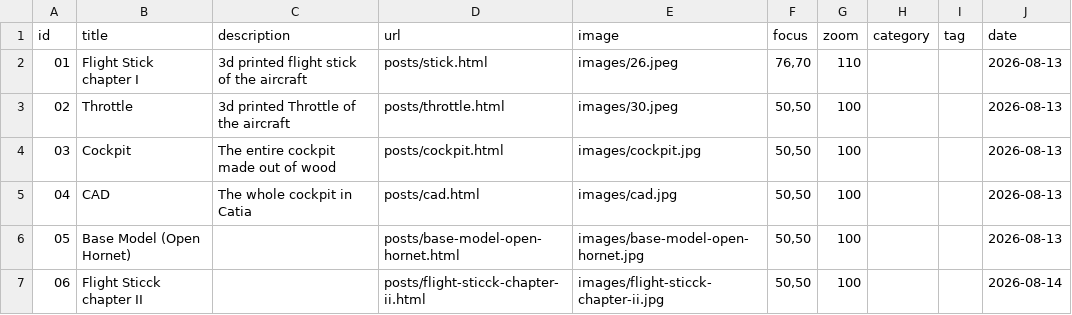
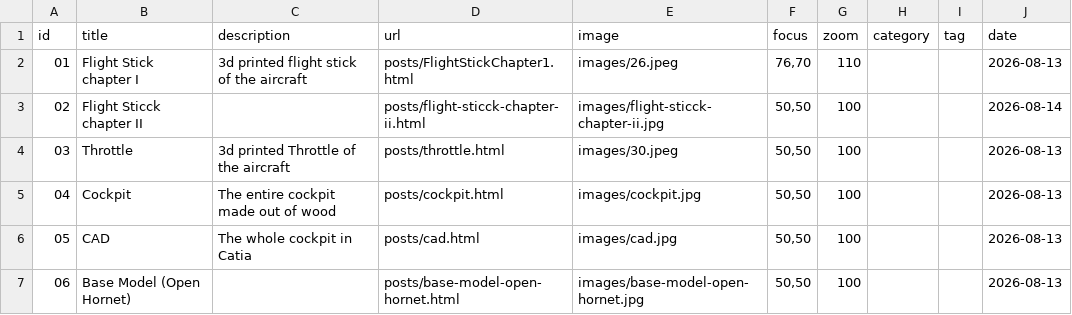
Before and after one commit to Napobona2/blog, a CSV file: subcat/f-a-18c-lot-20-projects.csv, drawn as a sheet; addresses are those after the commit; the diff names each change by its address in the sheet, - before the commit and + after, or states it on an @@ line.

```diff
--- a/subcat/f-a-18c-lot-20-projects.csv
+++ b/subcat/f-a-18c-lot-20-projects.csv
-D2 (url): posts/stick.html
+D2 (url): posts/FlightStickChapter1.html
@@ row 7 moved to row 3: 02 @@
@@ column A (id) renumbered between rows 4 and 7 @@
```
Also changed, not shown: 2 other files.
